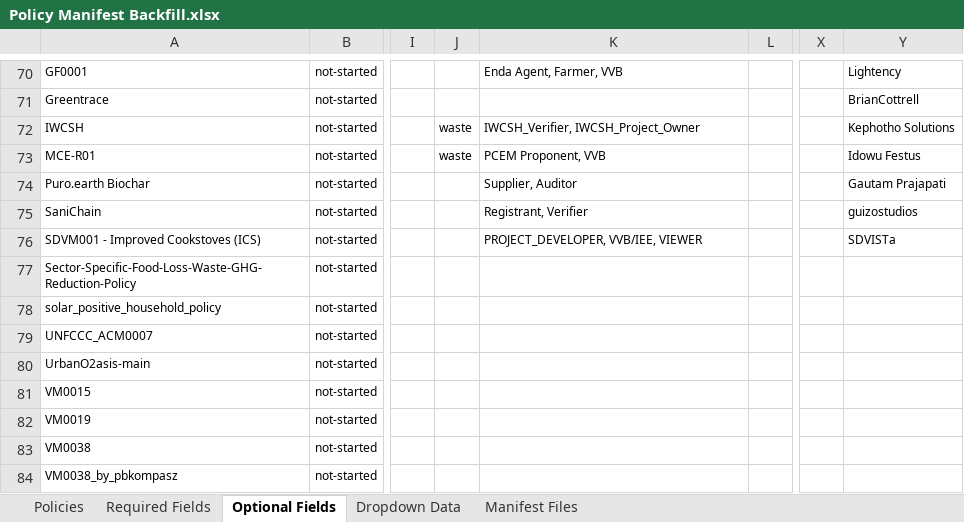
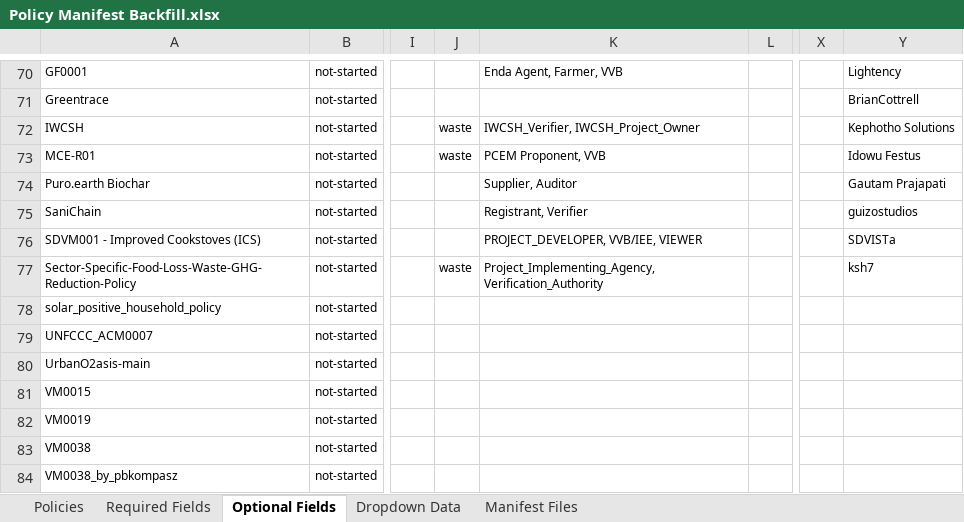
Before and after one commit to swidnikk/guardian, an Excel workbook: Methodology Library/Policy Manifest Backfill.xlsx, sheet Optional Fields, drawn as a sheet; only a part is shown, gaps mark what is left out; values as stored, in another font and other column widths than the file's, no borders; charts and pictures and table styles not drawn; the diff names each change by its address in the sheet, - before the commit and + after, or states it on an @@ line.

```diff
--- a/Methodology Library/Policy Manifest Backfill.xlsx (sheet Optional Fields)
+++ b/Methodology Library/Policy Manifest Backfill.xlsx (sheet Optional Fields)
-J77: (empty)
+J77: waste
-K77: (empty)
+K77: Project_Implementing_Agency, Verification_Authority
-Y77: (empty)
+Y77: ksh7
```
Also changed, not shown: sheet Required Fields, sheet Policies, 1 other file.
